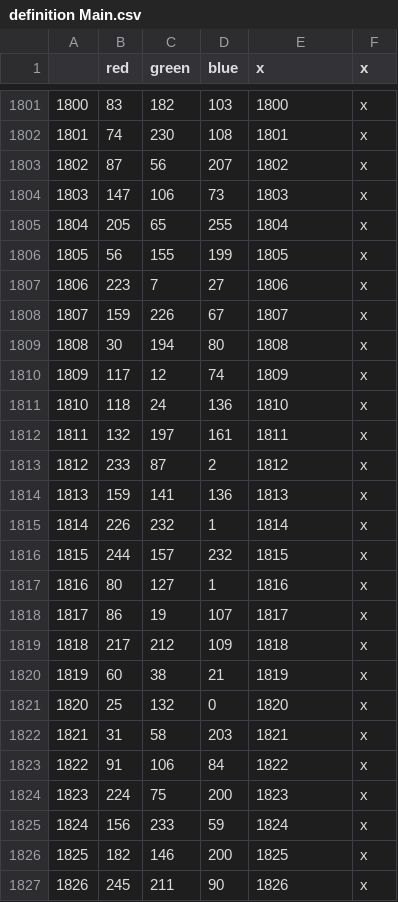
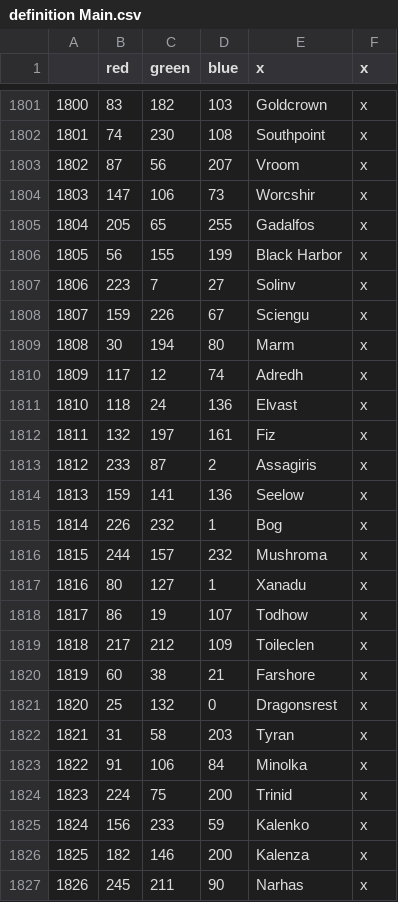
Before and after one commit to toilercleaner666/nirn, a CSV file: NirnUniversalis/map/definition Main.csv, drawn as a sheet; only a part is shown, gaps mark what is left out; the diff covers the shown part only.

```diff
--- a/NirnUniversalis/map/definition Main.csv
+++ b/NirnUniversalis/map/definition Main.csv
@@ -1801,27 +1801,27 @@
-1800;83;182;103;1800;x
-1801;74;230;108;1801;x
-1802;87;56;207;1802;x
-1803;147;106;73;1803;x
-1804;205;65;255;1804;x
-1805;56;155;199;1805;x
-1806;223;7;27;1806;x
-1807;159;226;67;1807;x
-1808;30;194;80;1808;x
-1809;117;12;74;1809;x
-1810;118;24;136;1810;x
-1811;132;197;161;1811;x
-1812;233;87;2;1812;x
-1813;159;141;136;1813;x
-1814;226;232;1;1814;x
-1815;244;157;232;1815;x
-1816;80;127;1;1816;x
-1817;86;19;107;1817;x
-1818;217;212;109;1818;x
-1819;60;38;21;1819;x
-1820;25;132;0;1820;x
-1821;31;58;203;1821;x
-1822;91;106;84;1822;x
-1823;224;75;200;1823;x
-1824;156;233;59;1824;x
-1825;182;146;200;1825;x
-1826;245;211;90;1826;x
+1800;83;182;103;Goldcrown;x
+1801;74;230;108;Southpoint;x
+1802;87;56;207;Vroom;x
+1803;147;106;73;Worcshir;x
+1804;205;65;255;Gadalfos;x
+1805;56;155;199;Black Harbor;x
+1806;223;7;27;Solinv;x
+1807;159;226;67;Sciengu;x
+1808;30;194;80;Marm;x
+1809;117;12;74;Adredh;x
+1810;118;24;136;Elvast;x
+1811;132;197;161;Fiz;x
+1812;233;87;2;Assagiris;x
+1813;159;141;136;Seelow;x
+1814;226;232;1;Bog;x
+1815;244;157;232;Mushroma;x
+1816;80;127;1;Xanadu;x
+1817;86;19;107;Todhow;x
+1818;217;212;109;Toileclen;x
+1819;60;38;21;Farshore;x
+1820;25;132;0;Dragonsrest;x
+1821;31;58;203;Tyran;x
+1822;91;106;84;Minolka;x
+1823;224;75;200; Trinid;x
+1824;156;233;59; Kalenko;x
+1825;182;146;200;Kalenza;x
+1826;245;211;90;Narhas;x
```
Also changed, not shown: 30 edited cells elsewhere in this file, 4 other files.
